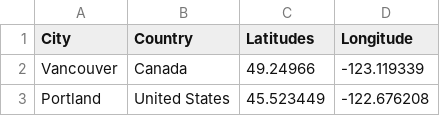
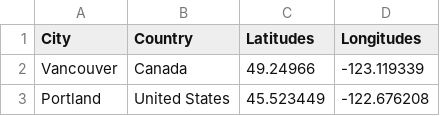
Before and after one commit to celina-droid/ETL-Project, a CSV file: historical-hourly-weather-data/city_attributes.csv, drawn as a sheet; only a part is shown.

Commit message:
Update city_attributes.csv

```diff
--- a/historical-hourly-weather-data/city_attributes.csv
+++ b/historical-hourly-weather-data/city_attributes.csv
@@ -1,2 +1,2 @@
-City,Country,Latitudes,Longitude
+City,Country,Latitudes,Longitudes
 Vancouver,Canada,49.24966,-123.119339
```
